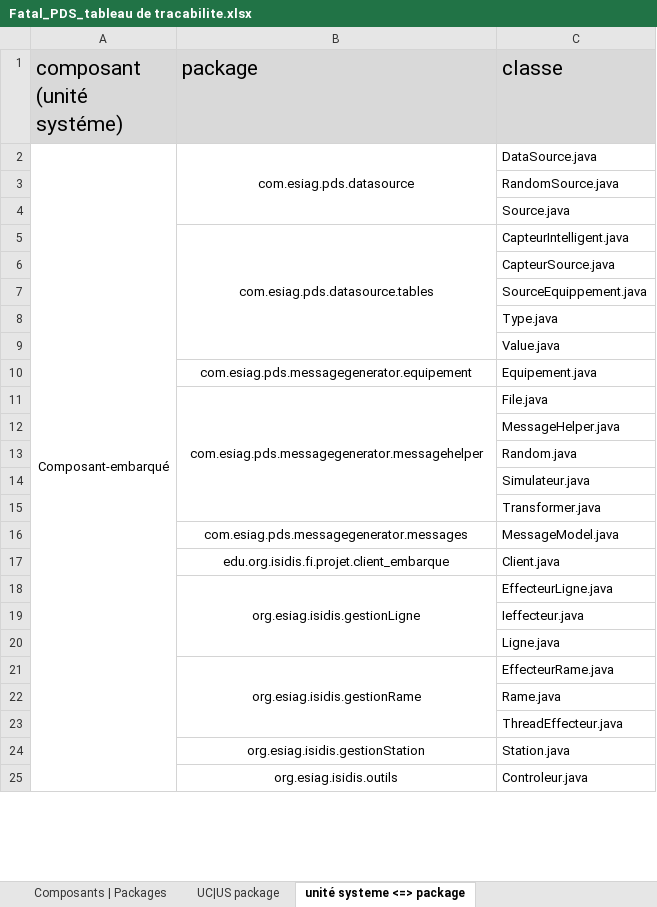
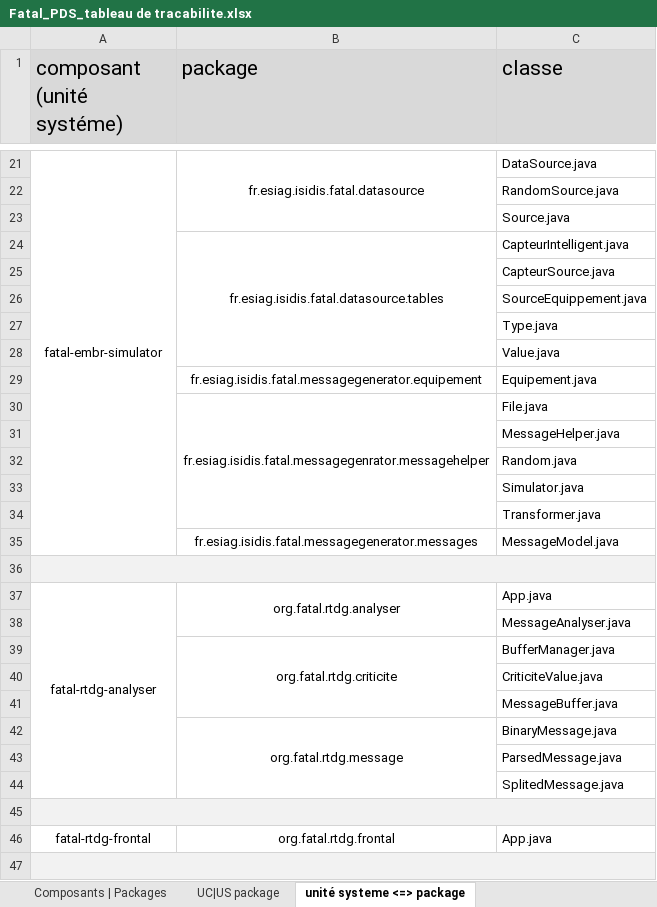
Before and after one commit to Timbobhe/fatal-pds-val, an Excel workbook: Appli/Méthodologie/Etapes/Conception/Tableau de traçabilité/Fatal_PDS_tableau de tracabilite.xlsx, sheet unité systeme <=> package, drawn as a sheet; only a part is shown, gaps mark what is left out; values as stored, in another font and other column widths than the file's, no borders; removed rows and columns are numbered as before the commit, all else as after; the diff covers the shown part only; the diff names each change by its address in the sheet, - before the commit and + after, or states it on an @@ line.

```diff
--- a/Appli/Méthodologie/Etapes/Conception/Tableau de traçabilité/Fatal_PDS_tableau de tracabilite.xlsx (sheet unité systeme <=> package)
+++ b/Appli/Méthodologie/Etapes/Conception/Tableau de traçabilité/Fatal_PDS_tableau de tracabilite.xlsx (sheet unité systeme <=> package)
-A21 (composant (unité systéme)): Composant-embarqué
+A21 (composant (unité systéme)): fatal-embr-simulator
-A2:A30 merged
+A21:A35 merged
-B21 (package): com.esiag.pds.datasource
+B21 (package): fr.esiag.isidis.fatal.datasource
-B24 (package): com.esiag.pds.datasource.tables
+B24 (package): fr.esiag.isidis.fatal.datasource.tables
-B29 (package): com.esiag.pds.messagegenerator.equipement
+B29 (package): fr.esiag.isidis.fatal.messagegenerator.equipement
-B30 (package): com.esiag.pds.messagegenerator.messagehelper
+B30 (package): fr.esiag.isidis.fatal.messagegenrator.messagehelper
-C33 (classe): Simulateur.java
+C33 (classe): Simulator.java
-B35 (package): com.esiag.pds.messagegenerator.messages
+B35 (package): fr.esiag.isidis.fatal.messagegenerator.messages
-A36:C36 fill: none
+A36:C36 fill: #F2F2F2
+A36:C36 merged
-row 36:  | edu.org.isidis.fi.projet.client_embarque | Client.java
+row 36: (empty)
-row 18:  | org.esiag.isidis.gestionLigne | EffecteurLigne.java
+row 37: fatal-rtdg-analyser | org.fatal.rtdg.analyser | App.java
-C38 (classe): Ieffecteur.java
+C38 (classe): MessageAnalyser.java
+row 39:  | org.fatal.rtdg.criticite | BufferManager.java
-C40 (classe): Ligne.java
+C40 (classe): CriticiteValue.java
-row 21:  | org.esiag.isidis.gestionRame | EffecteurRame.java
-C41 (classe): Rame.java
+C41 (classe): MessageBuffer.java
+row 42:  | org.fatal.rtdg.message | BinaryMessage.java
-C43 (classe): ThreadEffecteur.java
+C43 (classe): ParsedMessage.java
+row 44:  |  | SplitedMessage.java
-A45:C45 fill: none
+A45:C45 fill: #F2F2F2
+A45:C45 merged
-row 45:  | org.esiag.isidis.gestionStation | Station.java
+row 45: (empty)
+row 46: fatal-rtdg-frontal | org.fatal.rtdg.frontal | App.java
-A47:C47 fill: none
+A47:C47 fill: #F2F2F2
+A47:C47 merged
-row 47:  | org.esiag.isidis.outils | Controleur.java
+row 47: (empty)
-B25:B28 merged
```
Also changed, not shown: 22 added rows, 6 edited cells, cell formats and merged cells elsewhere in this sheet, sheet UC|US package, sheet Composants | Packages.
